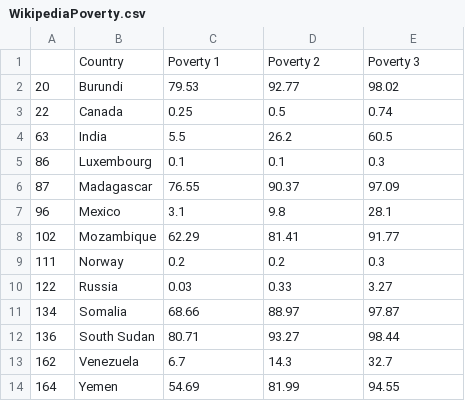
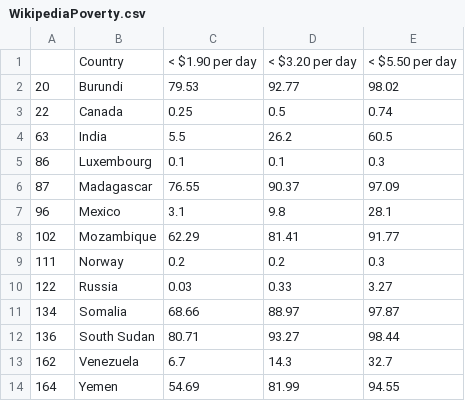
Before and after one commit to DataScienceProject2022-2023/Data-Science, a CSV file: WikipediaPoverty.csv, drawn as a sheet.

Commit message:
Add files via upload

```diff
--- a/WikipediaPoverty.csv
+++ b/WikipediaPoverty.csv
@@ -1,2 +1,2 @@
-,Country,Poverty 1,Poverty 2,Poverty 3
+,Country,< $1.90 per day,< $3.20 per day,< $5.50 per day
 20,Burundi,79.53,92.77,98.02
```
